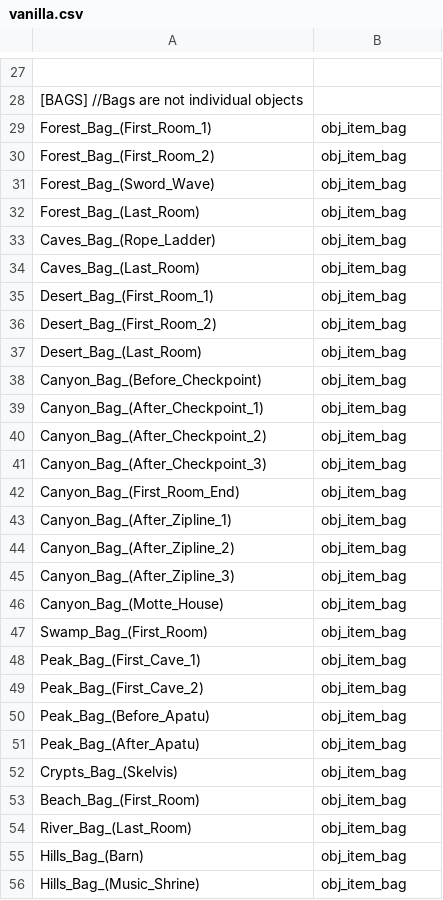
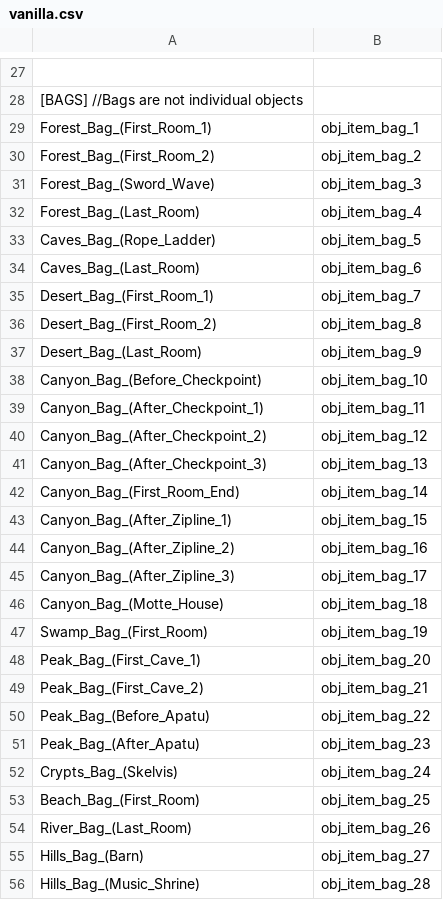
Before and after one commit to nicolasberube/Arzette_Randomizer, a CSV file: vanilla.csv, drawn as a sheet; only a part is shown, gaps mark what is left out; the diff covers the shown part only; the diff names each change by its address in the sheet, - before the commit and + after, or states it on an @@ line.

```diff
--- a/vanilla.csv
+++ b/vanilla.csv
-B29: obj_item_bag
+B29: obj_item_bag_1
-B30: obj_item_bag
+B30: obj_item_bag_2
-B31: obj_item_bag
+B31: obj_item_bag_3
-B32: obj_item_bag
+B32: obj_item_bag_4
-B33: obj_item_bag
+B33: obj_item_bag_5
-B34: obj_item_bag
+B34: obj_item_bag_6
-B35: obj_item_bag
+B35: obj_item_bag_7
-B36: obj_item_bag
+B36: obj_item_bag_8
-B37: obj_item_bag
+B37: obj_item_bag_9
-B38: obj_item_bag
+B38: obj_item_bag_10
-B39: obj_item_bag
+B39: obj_item_bag_11
-B40: obj_item_bag
+B40: obj_item_bag_12
-B41: obj_item_bag
+B41: obj_item_bag_13
-B42: obj_item_bag
+B42: obj_item_bag_14
-B43: obj_item_bag
+B43: obj_item_bag_15
-B44: obj_item_bag
+B44: obj_item_bag_16
-B45: obj_item_bag
+B45: obj_item_bag_17
-B46: obj_item_bag
+B46: obj_item_bag_18
-B47: obj_item_bag
+B47: obj_item_bag_19
-B48: obj_item_bag
+B48: obj_item_bag_20
-B49: obj_item_bag
+B49: obj_item_bag_21
-B50: obj_item_bag
+B50: obj_item_bag_22
-B51: obj_item_bag
+B51: obj_item_bag_23
-B52: obj_item_bag
+B52: obj_item_bag_24
-B53: obj_item_bag
+B53: obj_item_bag_25
-B54: obj_item_bag
+B54: obj_item_bag_26
-B55: obj_item_bag
+B55: obj_item_bag_27
-B56: obj_item_bag
+B56: obj_item_bag_28
```
Also changed, not shown: 31 edited cells elsewhere in this file, 3 other files.
